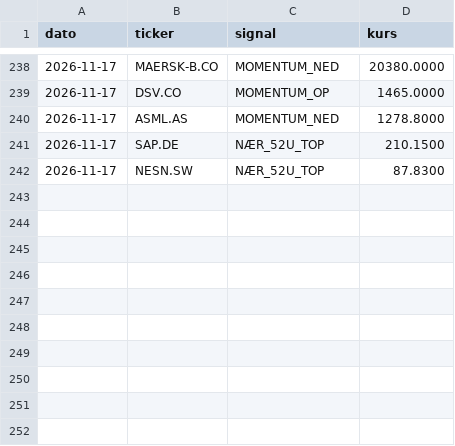
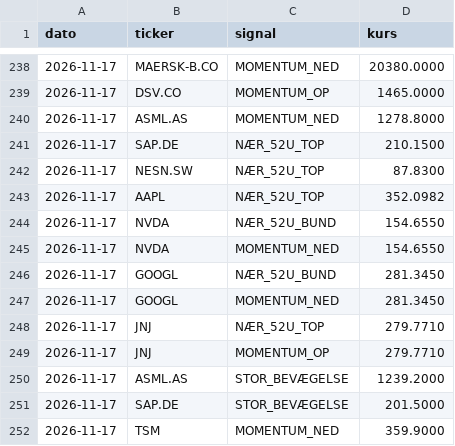
Before and after one commit to JonasRasmussenAktie/aktieoversigt, a CSV file: signaler.csv, drawn as a sheet; only a part is shown, gaps mark what is left out; the diff names each change by its address in the sheet, - before the commit and + after, or states it on an @@ line.

Commit message:
Opdater signal-log

```diff
--- a/signaler.csv
+++ b/signaler.csv
+row 243: 2026-11-17 | AAPL | NÆR_52U_TOP | 352.0982
+row 244: 2026-11-17 | NVDA | NÆR_52U_BUND | 154.6550
+row 245: 2026-11-17 | NVDA | MOMENTUM_NED | 154.6550
+row 246: 2026-11-17 | GOOGL | NÆR_52U_BUND | 281.3450
+row 247: 2026-11-17 | GOOGL | MOMENTUM_NED | 281.3450
+row 248: 2026-11-17 | JNJ | NÆR_52U_TOP | 279.7710
+row 249: 2026-11-17 | JNJ | MOMENTUM_OP | 279.7710
+row 250: 2026-11-17 | ASML.AS | STOR_BEVÆGELSE | 1239.2000
+row 251: 2026-11-17 | SAP.DE | STOR_BEVÆGELSE | 201.5000
+row 252: 2026-11-17 | TSM | MOMENTUM_NED | 359.9000
```
